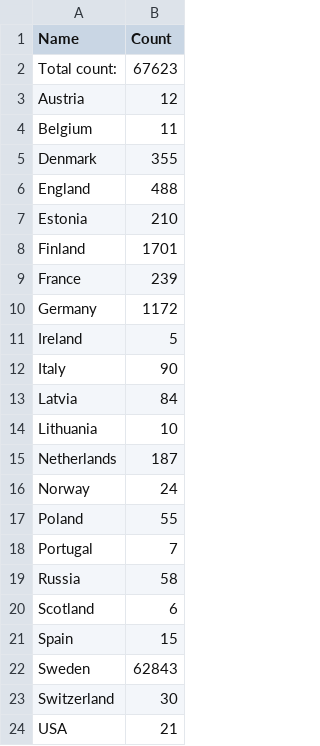
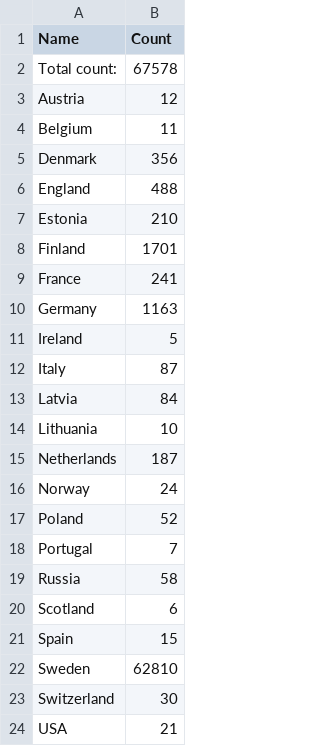
Before and after one commit to COMHIS/kungliga, a CSV file: antagomir/output.tables/country_accepted.csv, drawn as a sheet.

```diff
--- a/antagomir/output.tables/country_accepted.csv
+++ b/antagomir/output.tables/country_accepted.csv
@@ -1,6 +1,6 @@
 Name	Count
-Total count: 	67623
+Total count: 	67578
 Austria	   12
 Belgium	   11
-Denmark	  355
+Denmark	  356
 England	  488
@@ -8,6 +8,6 @@ Estonia	  210
 Finland	 1701
-France	  239
-Germany	 1172
+France	  241
+Germany	 1163
 Ireland	    5
-Italy	   90
+Italy	   87
 Latvia	   84
@@ -16,3 +16,3 @@ Netherlands	  187
 Norway	   24
-Poland	   55
+Poland	   52
 Portugal	    7
@@ -21,3 +21,3 @@ Scotland	    6
 Spain	   15
-Sweden	62843
+Sweden	62810
 Switzerland	   30
```
Also changed, not shown: antagomir/output.tables/absentgeocoordinates.csv, antagomir/output.tables/country_conversion_nontrivial.csv, 10 other files.
